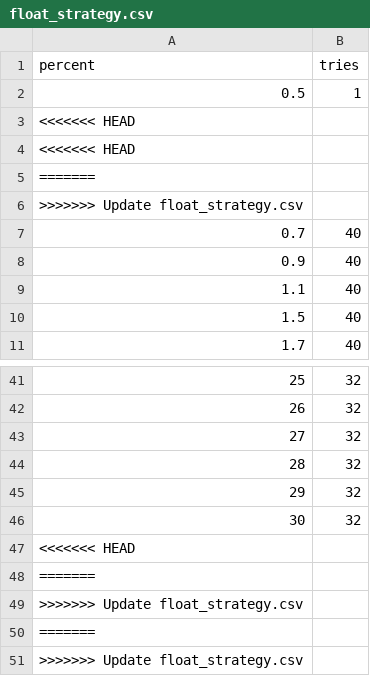
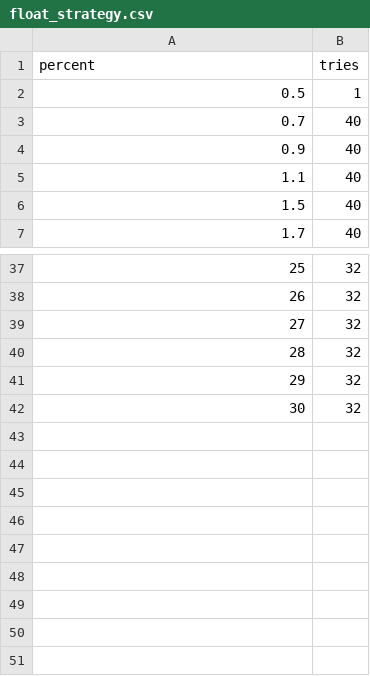
Before and after one commit to esemi/backtester, a CSV file: etc/float_strategy.csv, drawn as a sheet; only a part is shown, gaps mark what is left out; the diff names each change by its address in the sheet, - before the commit and + after, or states it on an @@ line.

```diff
--- a/etc/float_strategy.csv
+++ b/etc/float_strategy.csv
-row 3: <<<<<<< HEAD
-row 4: <<<<<<< HEAD
-row 5: =======
-row 6: >>>>>>> Update float_strategy.csv
-row 47: <<<<<<< HEAD
-row 48: =======
-row 49: >>>>>>> Update float_strategy.csv
-row 50: =======
-row 51: >>>>>>> Update float_strategy.csv
```
Also changed, not shown: 1 other file.
